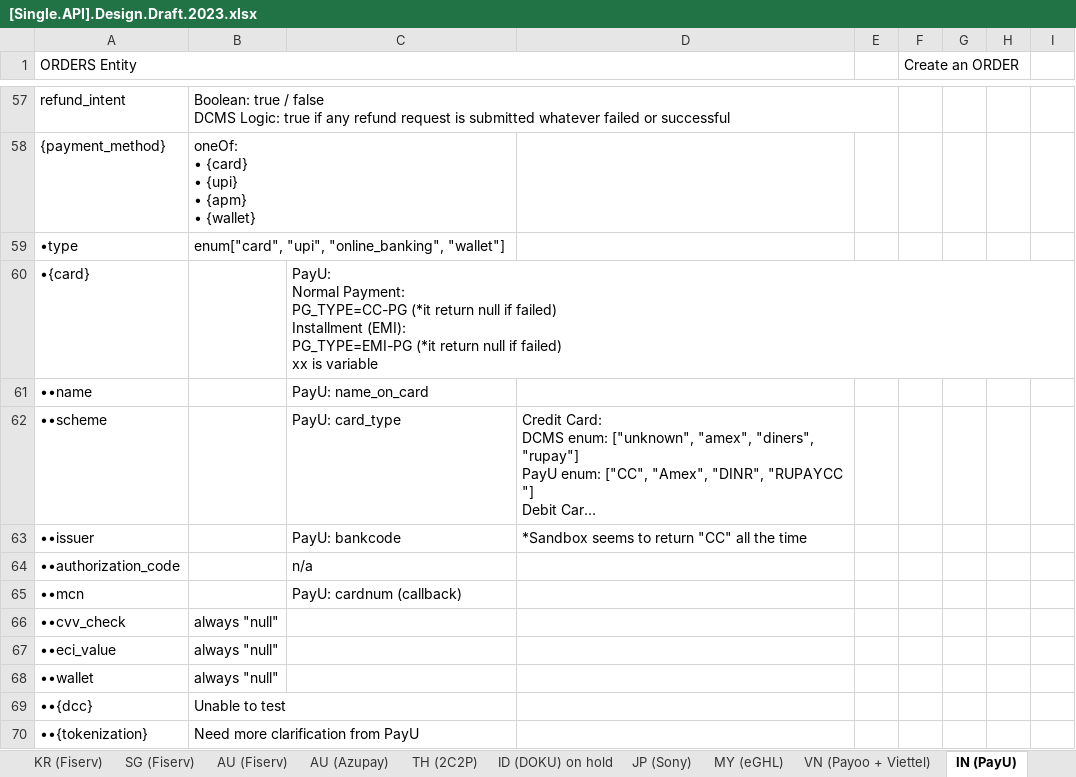
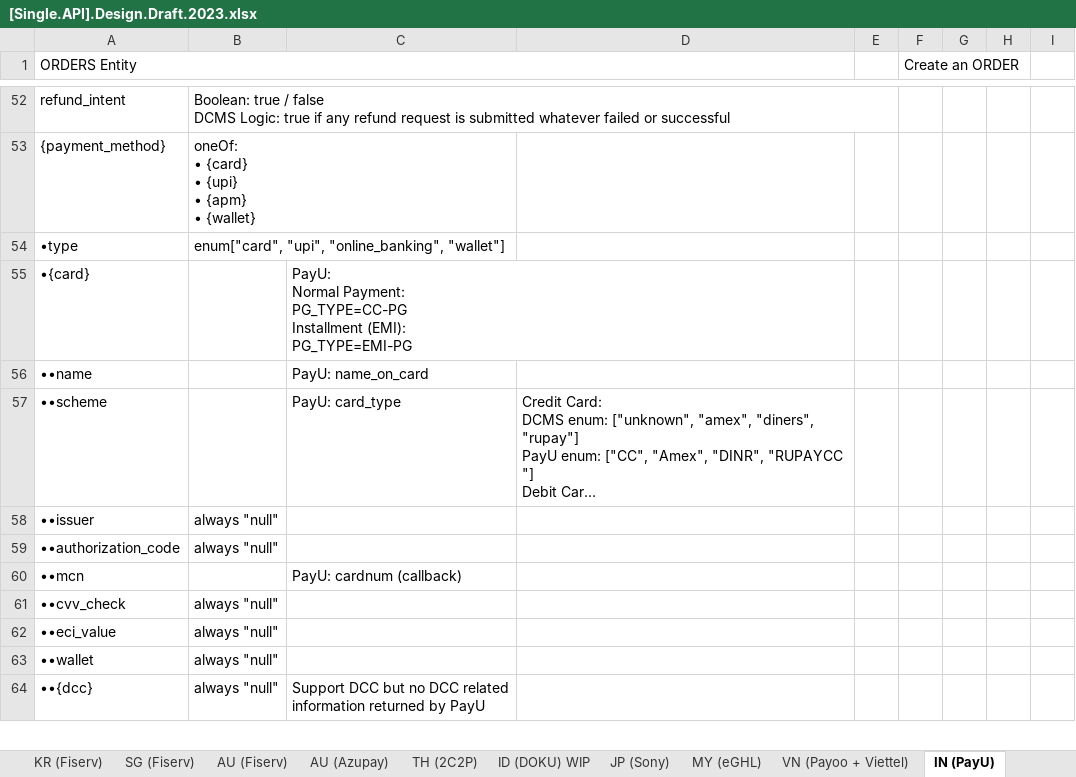
Before and after one commit to taftleung/ForTempUse, an Excel workbook: [Single.API].Design.Draft.2023.xlsx, sheet IN (PayU), drawn as a sheet; only a part is shown, gaps mark what is left out; long unchanged cells end in …; values as stored, in another font and other column widths than the file's, no cell formats; removed rows and columns are numbered as before the commit, all else as after; ↵ is a line break in a cell; the diff covers the shown part only; the diff names each change by its address in the sheet, - before the commit and + after, or states it on an @@ line.

Commit message:
Add files via upload

```diff
--- a/[Single.API].Design.Draft.2023.xlsx (sheet IN (PayU))
+++ b/[Single.API].Design.Draft.2023.xlsx (sheet IN (PayU))
-sheet tab: ID (DOKU) on hold
+sheet tab: ID (DOKU) WIP
-C55: …Payment: ↵ PG_TYPE=CC-PG (*it return null if failed) ↵ Installment (EMI): ↵ PG_TYPE=EMI-PG (*it return null if failed) ↵ xx is variable
+C55: …Payment: ↵ PG_TYPE=CC-PG ↵ Installment (EMI): ↵ PG_TYPE=EMI-PG
-row 63: ••issuer |  | PayU: bankcode | *Sandbox seems to return "CC" all the time
+row 58: ••issuer | always "null"
-B59: (empty)
+B59: always "null"
-C59: n/a
+C59: (empty)
-B64: Unable to test
+B64: always "null"
-C64: (empty)
+C64: Support DCC but no DCC related information returned by PayU
-row 70: ••{tokenization} | Need more clarification from PayU
```
Also changed, not shown: 3 added rows, 7 removed rows and 11 edited cells elsewhere in this sheet, sheet SG (PayNow), sheet HK (FPS), sheet SG (Fiserv), other sheet tabs, cell formats.
